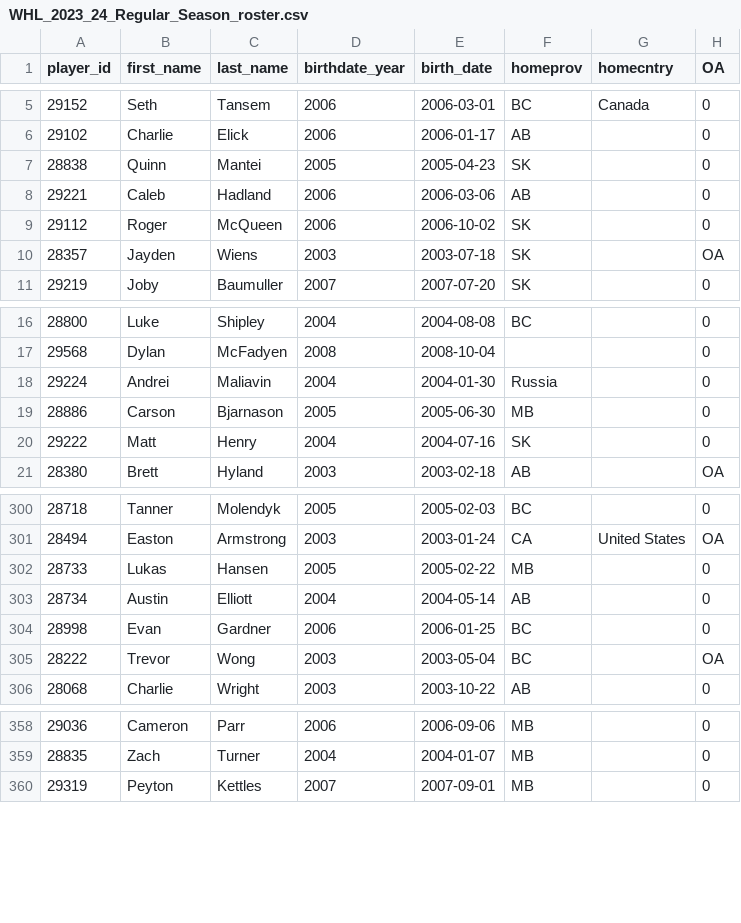
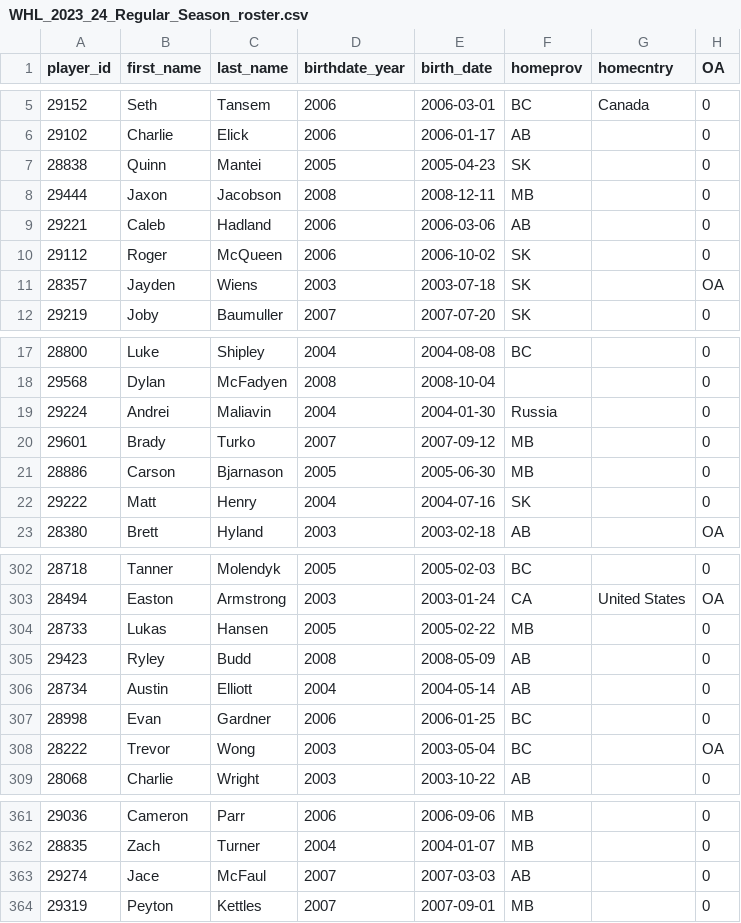
Before and after one commit to lennonay/Prospect_scraper, a CSV file: data/roster/WHL_2023_24_Regular_Season_roster.csv, drawn as a sheet; only a part is shown, gaps mark what is left out; the diff names each change by its address in the sheet, - before the commit and + after, or states it on an @@ line.

```diff
--- a/data/roster/WHL_2023_24_Regular_Season_roster.csv
+++ b/data/roster/WHL_2023_24_Regular_Season_roster.csv
+row 8: 29444 | Jaxon | Jacobson | 2008 | 2008-12-11 | MB |  | 0
+row 20: 29601 | Brady | Turko | 2007 | 2007-09-12 | MB |  | 0
+row 305: 29423 | Ryley | Budd | 2008 | 2008-05-09 | AB |  | 0
+row 363: 29274 | Jace | McFaul | 2007 | 2007-03-03 | AB |  | 0
```
Also changed, not shown: 2 other files.
